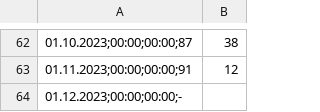
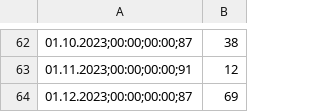
Before and after one commit to mweinreuter/PTSFC, a CSV file: energy_consumption/feature_selection/data/energy_prices.csv, drawn as a sheet; only a part is shown, gaps mark what is left out.

```diff
--- a/energy_consumption/feature_selection/data/energy_prices.csv
+++ b/energy_consumption/feature_selection/data/energy_prices.csv
@@ -63,2 +63,2 @@
 01.11.2023;00:00;00:00;91,12
-01.12.2023;00:00;00:00;-,
+01.12.2023;00:00;00:00;87,69
```
Also changed, not shown: 23 other files.
